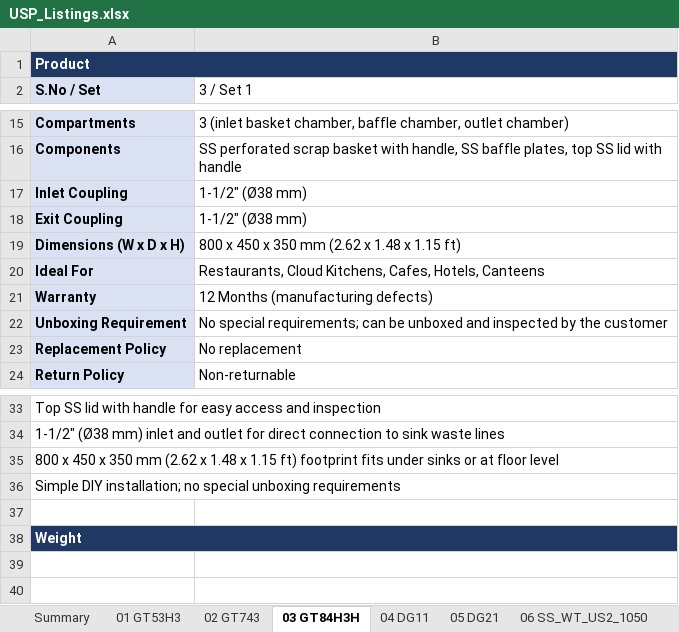
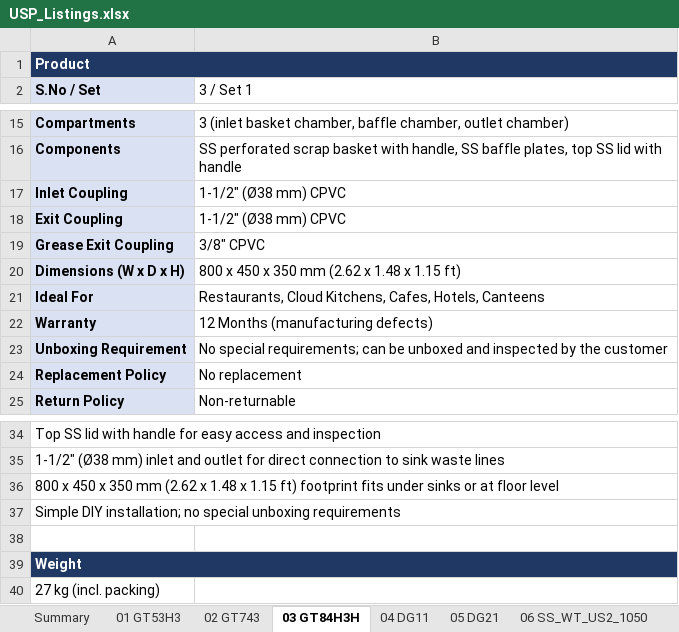
Before and after one commit to kitchenwhiz/hyperpure, an Excel workbook: listing/USP/USP_Listings.xlsx, sheet 03 GT84H3H, drawn as a sheet; only a part is shown, gaps mark what is left out; values as stored, in another font and other column widths than the file's, no borders; the diff names each change by its address in the sheet, - before the commit and + after, or states it on an @@ line.

```diff
--- a/listing/USP/USP_Listings.xlsx (sheet 03 GT84H3H)
+++ b/listing/USP/USP_Listings.xlsx (sheet 03 GT84H3H)
-B17:B18 (3 / Set 1): 1-1/2" (Ø38 mm)
+B17:B18 (3 / Set 1): 1-1/2" (Ø38 mm) CPVC
+row 19: Grease Exit Coupling | 3/8" CPVC
+row 40: 27 kg (incl. packing)
```
Also changed, not shown: sheet Summary, sheet 02 GT743, sheet 01 GT53H3, sheet 09 MSR94H, sheet 10 MSR124H, sheet 07 5TR3, 3 more sheets.
